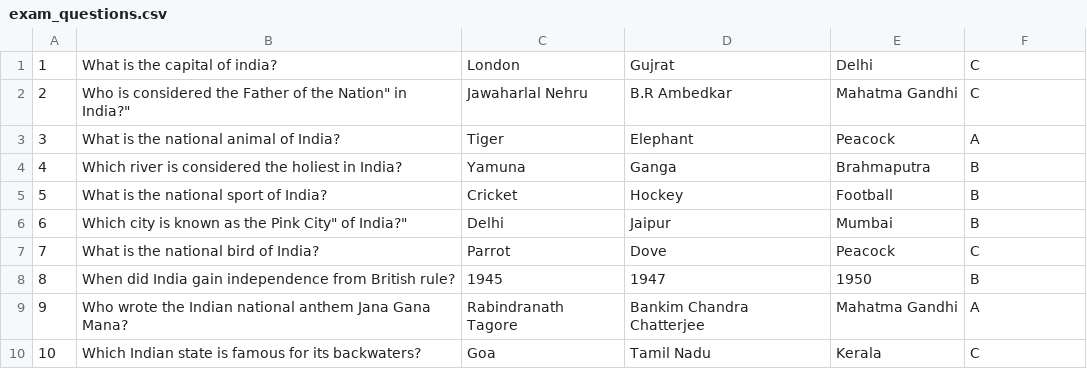
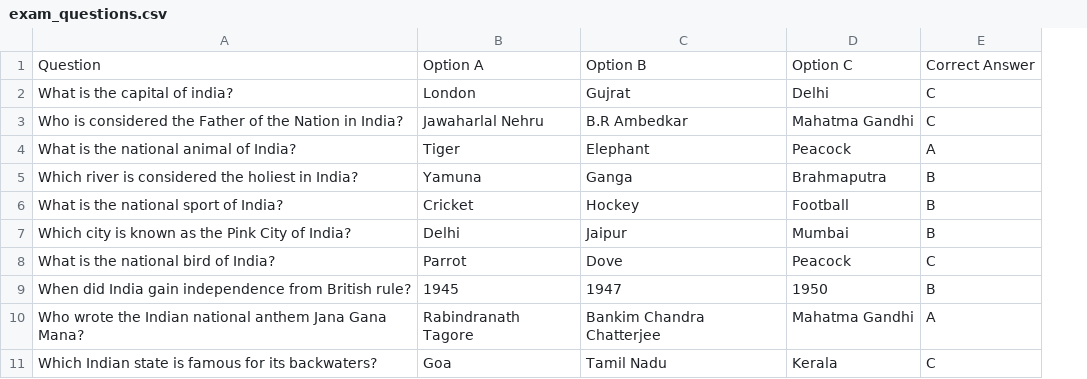
Before and after one commit to sohamramani/python-tasks, a CSV file: task_6/exam_questions.csv, drawn as a sheet; removed rows and columns are numbered as before the commit, all else as after; the diff names each change by its address in the sheet, - before the commit and + after, or states it on an @@ line.

```diff
--- a/task_6/exam_questions.csv
+++ b/task_6/exam_questions.csv
-column A, rows 1-10: 1 | 2 | 3 | 4 | 5 | 6 | 7 | 8 | 9 | 10
+row 1: Question | Option A | Option B | Option C | Correct Answer
-A3: …of the Nation" in India?"
+A3: …of the Nation in India?
-A7: …the Pink City" of India?"
+A7: …the Pink City of India?
```
Also changed, not shown: 1 other file.
